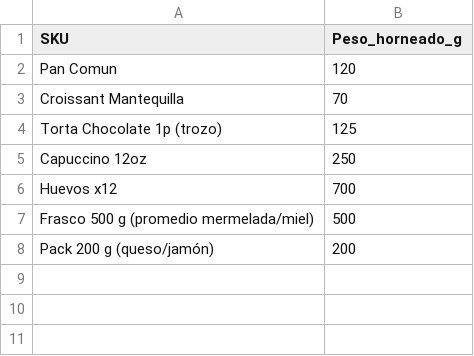
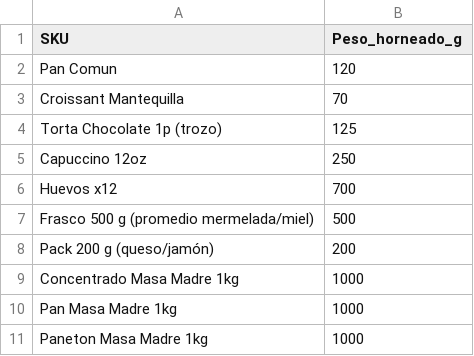
Before and after one commit to sbarahonabarra-debug/Masabroso1, a CSV file: data/12_Peso_SKU.csv, drawn as a sheet; the diff names each change by its address in the sheet, - before the commit and + after, or states it on an @@ line.

Commit message:
12_Peso_SKU.csv

```diff
--- a/data/12_Peso_SKU.csv
+++ b/data/12_Peso_SKU.csv
+row 9: Concentrado Masa Madre 1kg | 1000
+row 10: Pan Masa Madre 1kg | 1000
+row 11: Paneton Masa Madre 1kg | 1000
```
